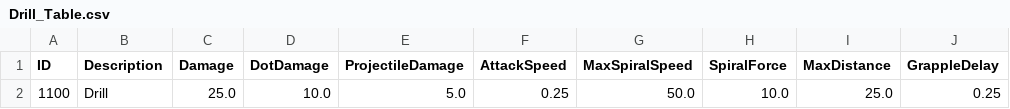
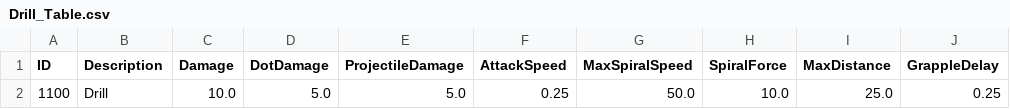
Before and after one commit to kupka05/Project_DR_KHT, a CSV file: Project_DR/Assets/Resources/Drill_Table.csv, drawn as a sheet; only a part is shown; the diff names each change by its address in the sheet, - before the commit and + after, or states it on an @@ line.

```diff
--- a/Project_DR/Assets/Resources/Drill_Table.csv
+++ b/Project_DR/Assets/Resources/Drill_Table.csv
-C2 (Damage): 25.0
+C2 (Damage): 10.0
-D2 (DotDamage): 10.0
+D2 (DotDamage): 5.0
```
Also changed, not shown: Project_DR/Assets/Resources/Monster_Table.csv, Project_DR/Assets/Resources/SkillEffect_Table.csv, 27 other files.
